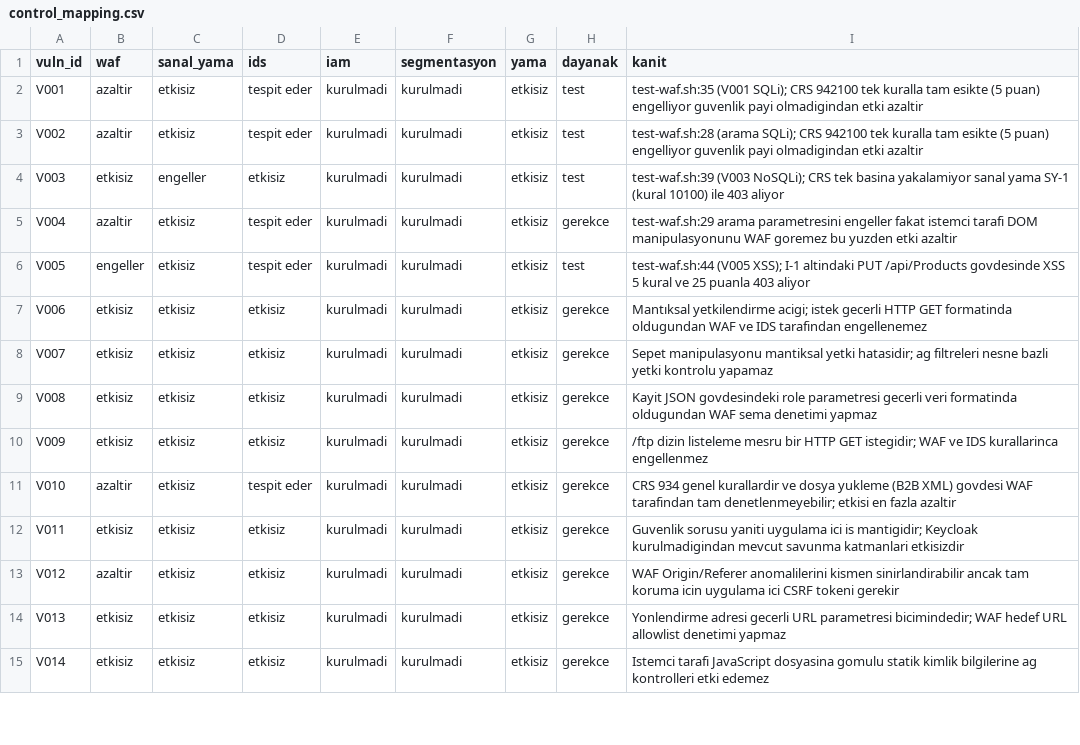
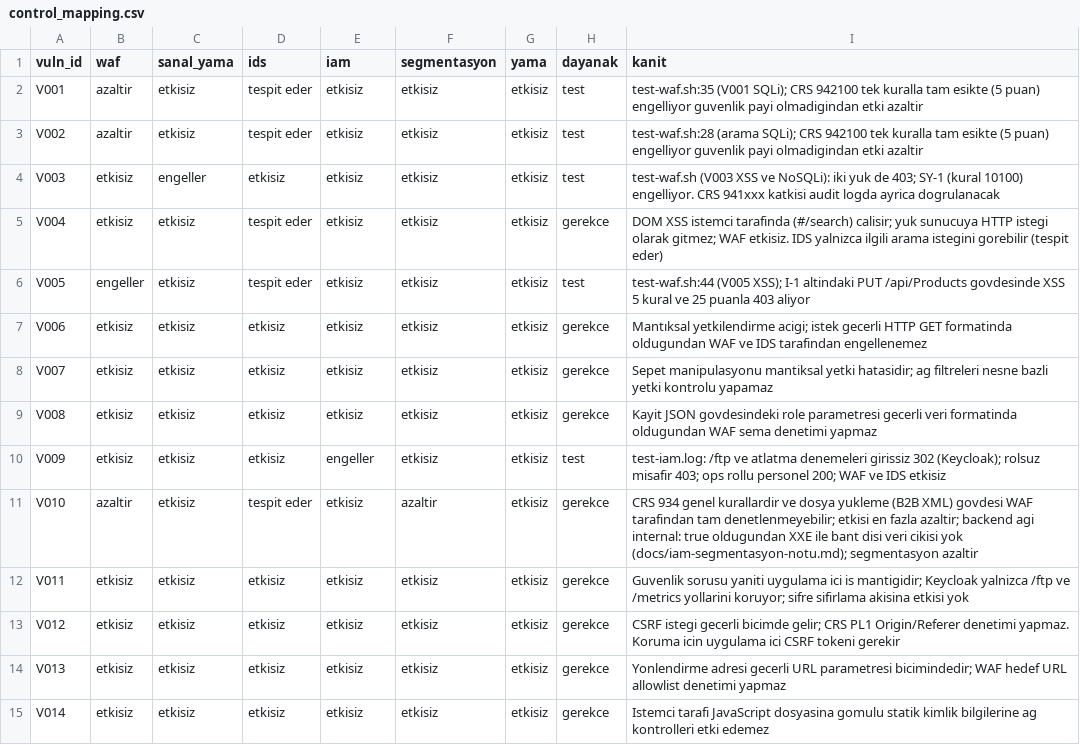
Before and after one commit to tek258/ResidualMap, a CSV file: inventory/control_mapping.csv, drawn as a sheet; only a part is shown; the diff covers the shown part only.

```diff
--- a/inventory/control_mapping.csv
+++ b/inventory/control_mapping.csv
@@ -1,15 +1,15 @@
 vuln_id,waf,sanal_yama,ids,iam,segmentasyon,yama,dayanak,kanit
-V001,azaltir,etkisiz,tespit eder,kurulmadi,kurulmadi,etkisiz,test,test-waf.sh:35 (V001 SQLi); CRS 942100 tek kuralla tam esikte (5 puan) engelliyor guvenlik payi olmadigindan etki azaltir
-V002,azaltir,etkisiz,tespit eder,kurulmadi,kurulmadi,etkisiz,test,test-waf.sh:28 (arama SQLi); CRS 942100 tek kuralla tam esikte (5 puan) engelliyor guvenlik payi olmadigindan etki azaltir
-V003,etkisiz,engeller,etkisiz,kurulmadi,kurulmadi,etkisiz,test,test-waf.sh:39 (V003 NoSQLi); CRS tek basina yakalamiyor sanal yama SY-1 (kural 10100) ile 403 aliyor
-V004,azaltir,etkisiz,tespit eder,kurulmadi,kurulmadi,etkisiz,gerekce,test-waf.sh:29 arama parametresini engeller fakat istemci tarafi DOM manipulasyonunu WAF goremez bu yuzden etki azaltir
-V005,engeller,etkisiz,tespit eder,kurulmadi,kurulmadi,etkisiz,test,test-waf.sh:44 (V005 XSS); I-1 altindaki PUT /api/Products govdesinde XSS 5 kural ve 25 puanla 403 aliyor
-V006,etkisiz,etkisiz,etkisiz,kurulmadi,kurulmadi,etkisiz,gerekce,Mantıksal yetkilendirme acigi; istek gecerli HTTP GET formatinda oldugundan WAF ve IDS tarafindan engellenemez
-V007,etkisiz,etkisiz,etkisiz,kurulmadi,kurulmadi,etkisiz,gerekce,Sepet manipulasyonu mantiksal yetki hatasidir; ag filtreleri nesne bazli yetki kontrolu yapamaz
-V008,etkisiz,etkisiz,etkisiz,kurulmadi,kurulmadi,etkisiz,gerekce,Kayit JSON govdesindeki role parametresi gecerli veri formatinda oldugundan WAF sema denetimi yapmaz
-V009,etkisiz,etkisiz,etkisiz,kurulmadi,kurulmadi,etkisiz,gerekce,/ftp dizin listeleme mesru bir HTTP GET istegidir; WAF ve IDS kurallarinca engellenmez
-V010,azaltir,etkisiz,tespit eder,kurulmadi,kurulmadi,etkisiz,gerekce,CRS 934 genel kurallardir ve dosya yukleme (B2B XML) govdesi WAF tarafindan tam denetlenmeyebilir; etkisi en fazla azaltir
-V011,etkisiz,etkisiz,etkisiz,kurulmadi,kurulmadi,etkisiz,gerekce,Guvenlik sorusu yaniti uygulama ici is mantigidir; Keycloak kurulmadigindan mevcut savunma katmanlari etkisizdir
-V012,azaltir,etkisiz,etkisiz,kurulmadi,kurulmadi,etkisiz,gerekce,WAF Origin/Referer anomalilerini kismen sinirlandirabilir ancak tam koruma icin uygulama ici CSRF tokeni gerekir
-V013,etkisiz,etkisiz,etkisiz,kurulmadi,kurulmadi,etkisiz,gerekce,Yonlendirme adresi gecerli URL parametresi bicimindedir; WAF hedef URL allowlist denetimi yapmaz
-V014,etkisiz,etkisiz,etkisiz,kurulmadi,kurulmadi,etkisiz,gerekce,Istemci tarafi JavaScript dosyasina gomulu statik kimlik bilgilerine ag kontrolleri etki edemez
+V001,azaltir,etkisiz,tespit eder,etkisiz,etkisiz,etkisiz,test,test-waf.sh:35 (V001 SQLi); CRS 942100 tek kuralla tam esikte (5 puan) engelliyor guvenlik payi olmadigindan etki azaltir
+V002,azaltir,etkisiz,tespit eder,etkisiz,etkisiz,etkisiz,test,test-waf.sh:28 (arama SQLi); CRS 942100 tek kuralla tam esikte (5 puan) engelliyor guvenlik payi olmadigindan etki azaltir
+V003,etkisiz,engeller,etkisiz,etkisiz,etkisiz,etkisiz,test,test-waf.sh (V003 XSS ve NoSQLi): iki yuk de 403; SY-1 (kural 10100) engelliyor. CRS 941xxx katkisi audit logda ayrica dogrulanacak
+V004,etkisiz,etkisiz,tespit eder,etkisiz,etkisiz,etkisiz,gerekce,DOM XSS istemci tarafinda (#/search) calisir; yuk sunucuya HTTP istegi olarak gitmez; WAF etkisiz. IDS yalnizca ilgili arama istegini gorebilir (tespit eder)
+V005,engeller,etkisiz,tespit eder,etkisiz,etkisiz,etkisiz,test,test-waf.sh:44 (V005 XSS); I-1 altindaki PUT /api/Products govdesinde XSS 5 kural ve 25 puanla 403 aliyor
+V006,etkisiz,etkisiz,etkisiz,etkisiz,etkisiz,etkisiz,gerekce,Mantıksal yetkilendirme acigi; istek gecerli HTTP GET formatinda oldugundan WAF ve IDS tarafindan engellenemez
+V007,etkisiz,etkisiz,etkisiz,etkisiz,etkisiz,etkisiz,gerekce,Sepet manipulasyonu mantiksal yetki hatasidir; ag filtreleri nesne bazli yetki kontrolu yapamaz
+V008,etkisiz,etkisiz,etkisiz,etkisiz,etkisiz,etkisiz,gerekce,Kayit JSON govdesindeki role parametresi gecerli veri formatinda oldugundan WAF sema denetimi yapmaz
+V009,etkisiz,etkisiz,etkisiz,engeller,etkisiz,etkisiz,test,test-iam.log: /ftp ve atlatma denemeleri girissiz 302 (Keycloak); rolsuz misafir 403; ops rollu personel 200; WAF ve IDS etkisiz
+V010,azaltir,etkisiz,tespit eder,etkisiz,azaltir,etkisiz,gerekce,CRS 934 genel kurallardir ve dosya yukleme (B2B XML) govdesi WAF tarafindan tam denetlenmeyebilir; etkisi en fazla azaltir; backend agi internal: true oldugundan XXE ile bant disi veri cikisi yok (docs/iam-segmentasyon-notu.md); segmentasyon azaltir
+V011,etkisiz,etkisiz,etkisiz,etkisiz,etkisiz,etkisiz,gerekce,Guvenlik sorusu yaniti uygulama ici is mantigidir; Keycloak yalnizca /ftp ve /metrics yollarini koruyor; sifre sifirlama akisina etkisi yok
+V012,etkisiz,etkisiz,etkisiz,etkisiz,etkisiz,etkisiz,gerekce,CSRF istegi gecerli bicimde gelir; CRS PL1 Origin/Referer denetimi yapmaz. Koruma icin uygulama ici CSRF tokeni gerekir
+V013,etkisiz,etkisiz,etkisiz,etkisiz,etkisiz,etkisiz,gerekce,Yonlendirme adresi gecerli URL parametresi bicimindedir; WAF hedef URL allowlist denetimi yapmaz
+V014,etkisiz,etkisiz,etkisiz,etkisiz,etkisiz,etkisiz,gerekce,Istemci tarafi JavaScript dosyasina gomulu statik kimlik bilgilerine ag kontrolleri etki edemez
```
Also changed, not shown: 74 edited cells elsewhere in this file, 10 other files.
